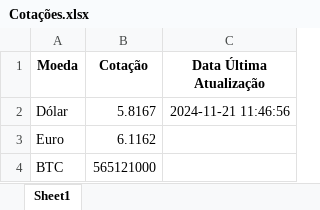
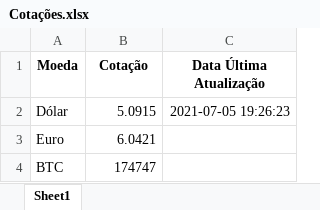
Before and after one commit to JulianoMarthins/Curso_Analise_Dados, an Excel workbook: AtualizaçãoPorMinuto/Cotações.xlsx, sheet Sheet1, drawn as a sheet; values as stored, in another font and other column widths than the file's, no borders; the diff names each change by its address in the sheet, - before the commit and + after, or states it on an @@ line.

Commit message:
Atualização do Main

```diff
--- a/AtualizaçãoPorMinuto/Cotações.xlsx (sheet Sheet1)
+++ b/AtualizaçãoPorMinuto/Cotações.xlsx (sheet Sheet1)
-B2 (Cotação): 5.8167
+B2 (Cotação): 5.0915
-C2 (Data Última Atualização): 2024-11-21 11:46:56
+C2 (Data Última Atualização): 2021-07-05 19:26:23
-B3 (Cotação): 6.1162
+B3 (Cotação): 6.0421
-B4 (Cotação): 565121000
+B4 (Cotação): 174747
```
Also changed, not shown: 3 other files.
